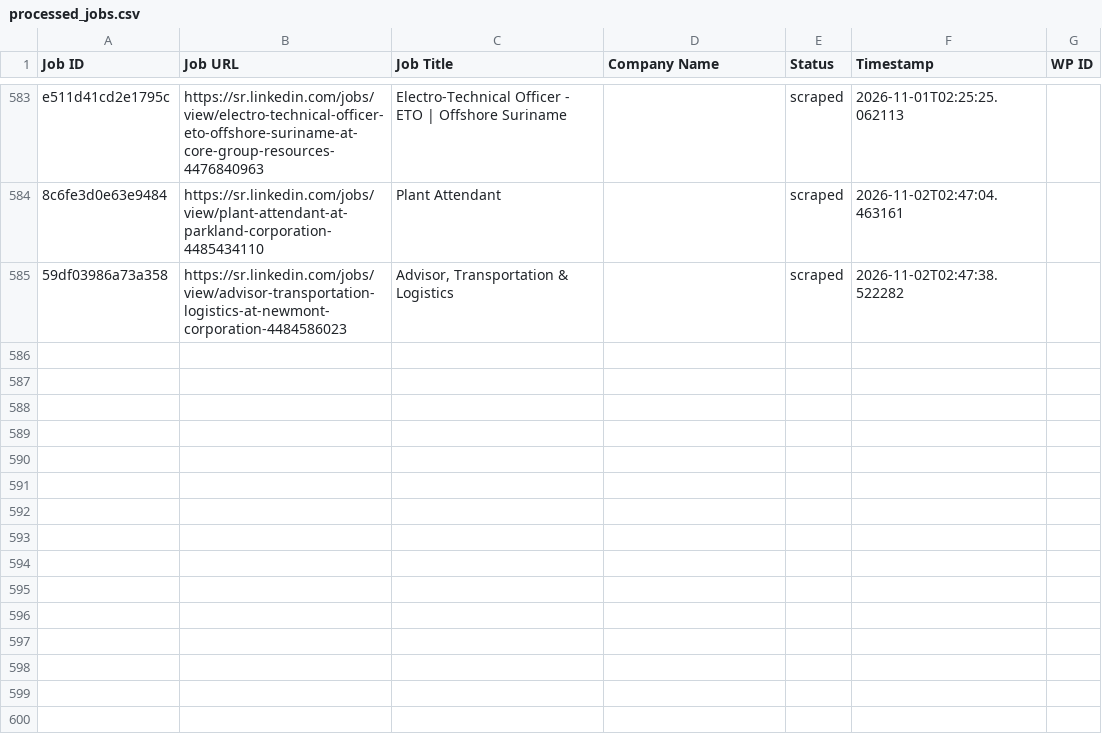
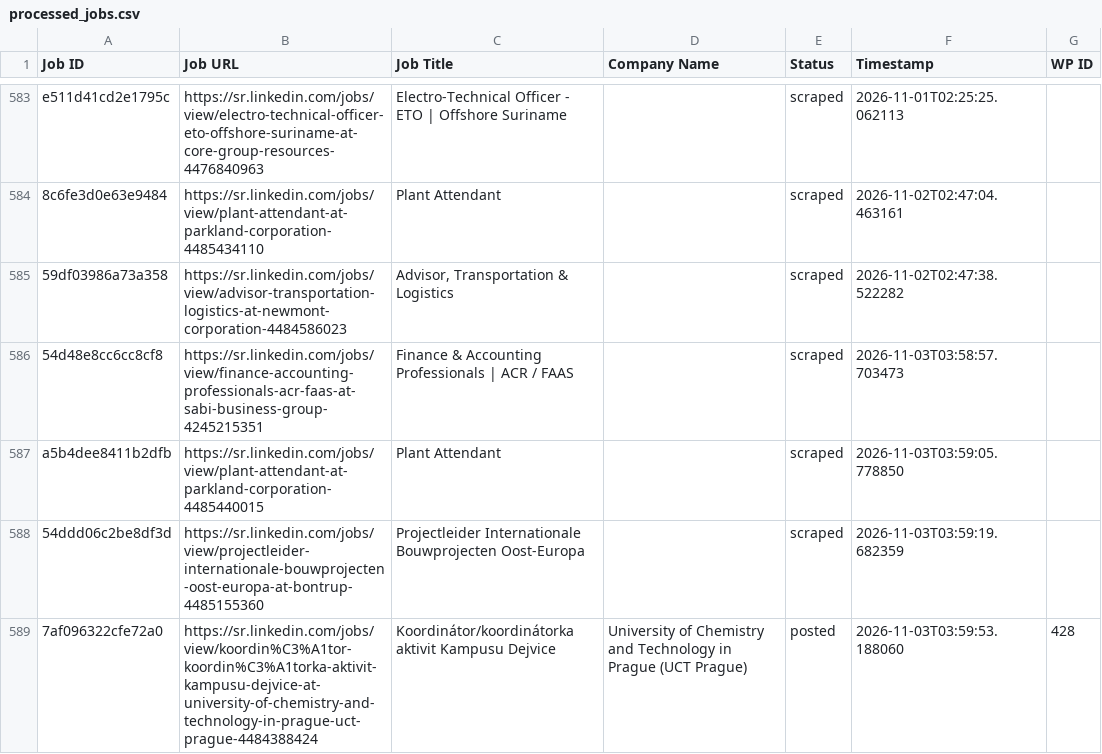
Before and after one commit to vindoky/sr, a CSV file: processed_jobs.csv, drawn as a sheet; only a part is shown, gaps mark what is left out.

```diff
--- a/processed_jobs.csv
+++ b/processed_jobs.csv
@@ -588 +588,5 @@ e511d41cd2e1795c,https://sr.linkedin.com/jobs/view/electro-technical-officer-eto
 59df03986a73a358,https://sr.linkedin.com/jobs/view/advisor-transportation-logistics-at-newmont-corporation-4484586023,"Advisor, Transportation & Logistics",,scraped,2026-11-02T02:47:38.522282,
+54d48e8cc6cc8cf8,https://sr.linkedin.com/jobs/view/finance-accounting-professionals-acr-faas-at-sabi-business-group-4245215351,Finance & Accounting Professionals | ACR / FAAS,,scraped,2026-11-03T03:58:57.703473,
+a5b4dee8411b2dfb,https://sr.linkedin.com/jobs/view/plant-attendant-at-parkland-corporation-4485440015,Plant Attendant,,scraped,2026-11-03T03:59:05.778850,
+54ddd06c2be8df3d,https://sr.linkedin.com/jobs/view/projectleider-internationale-bouwprojecten-oost-europa-at-bontrup-4485155360,Projectleider Internationale Bouwprojecten Oost-Europa,,scraped,2026-11-03T03:59:19.682359,
+7af096322cfe72a0,https://sr.linkedin.com/jobs/view/koordin%C3%A1tor-koordin%C3%A1torka-aktivit-kampusu-dejvice-at-university-of-chemistry-and-technology-in-prague-uct-prague-4484388424,Koordinátor/koordinátorka aktivit Kampusu Dejvice,University of Chemistry and Technology in Prague (UCT Prague),posted,2026-11-03T03:59:53.188060,428
```
